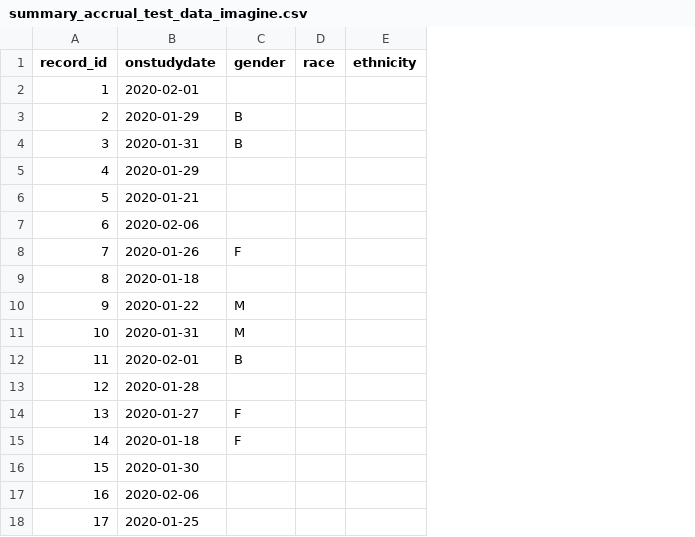
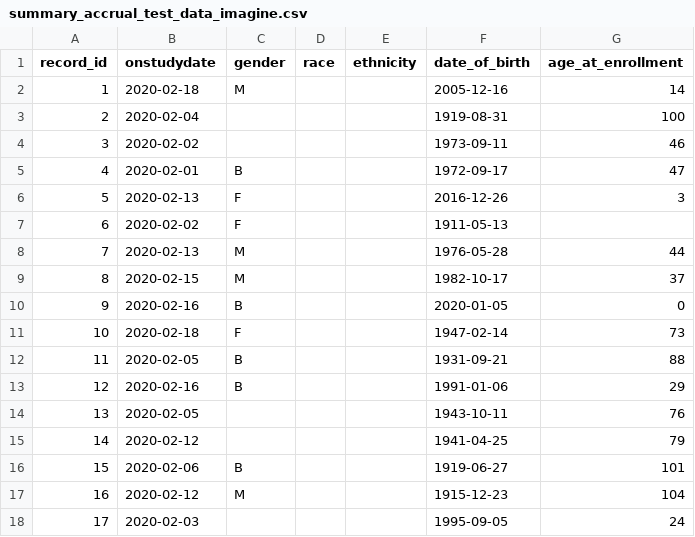
Before and after one commit to ctsit/redcap_oncore_client, a CSV file: examples/summary_accrual_test_data_imagine.csv, drawn as a sheet; only a part is shown; the diff covers the shown part only; the diff names each change by its address in the sheet, - before the commit and + after, or states it on an @@ line.

```diff
--- a/examples/summary_accrual_test_data_imagine.csv
+++ b/examples/summary_accrual_test_data_imagine.csv
+column F (date_of_birth), rows 2-18: 2005-12-16 | 1919-08-31 | 1973-09-11 | 1972-09-17 | 2016-12-26 | 1911-05-13 | 1976-05-28 | 1982-10-17 | 2020-01-05 | 1947-02-14 | 1931-09-21 | 1991-01-06 | 1943-10-11 | 1941-04-25 | 1919-06-27 | 1915-12-23 | 1995-09-05
+column G (age_at_enrollment), rows 2-18: 14 | 100 | 46 | 47 | 3 |  | 44 | 37 | 0 | 73 | 88 | 29 | 76 | 79 | 101 | 104 | 24
-B2 (onstudydate): 2020-02-01
+B2 (onstudydate): 2020-02-18
-C2 (gender): (empty)
+C2 (gender): M
-B3 (onstudydate): 2020-01-29
+B3 (onstudydate): 2020-02-04
-C3:C4 (gender): B
+C3:C4 (gender): (empty)
-B4 (onstudydate): 2020-01-31
+B4 (onstudydate): 2020-02-02
-B5 (onstudydate): 2020-01-29
+B5 (onstudydate): 2020-02-01
-C5 (gender): (empty)
+C5 (gender): B
-B6 (onstudydate): 2020-01-21
+B6 (onstudydate): 2020-02-13
-C6:C7 (gender): (empty)
+C6:C7 (gender): F
-B7 (onstudydate): 2020-02-06
+B7 (onstudydate): 2020-02-02
-B8 (onstudydate): 2020-01-26
+B8 (onstudydate): 2020-02-13
-C8 (gender): F
+C8 (gender): M
-B9 (onstudydate): 2020-01-18
+B9 (onstudydate): 2020-02-15
-C9 (gender): (empty)
+C9 (gender): M
-B10 (onstudydate): 2020-01-22
+B10 (onstudydate): 2020-02-16
-C10 (gender): M
+C10 (gender): B
-B11 (onstudydate): 2020-01-31
+B11 (onstudydate): 2020-02-18
-C11 (gender): M
+C11 (gender): F
-B12 (onstudydate): 2020-02-01
+B12 (onstudydate): 2020-02-05
-B13 (onstudydate): 2020-01-28
+B13 (onstudydate): 2020-02-16
-C13 (gender): (empty)
+C13 (gender): B
-B14 (onstudydate): 2020-01-27
+B14 (onstudydate): 2020-02-05
-C14:C15 (gender): F
+C14:C15 (gender): (empty)
-B15 (onstudydate): 2020-01-18
+B15 (onstudydate): 2020-02-12
-B16 (onstudydate): 2020-01-30
+B16 (onstudydate): 2020-02-06
-C16 (gender): (empty)
+C16 (gender): B
-B17 (onstudydate): 2020-02-06
+B17 (onstudydate): 2020-02-12
-C17 (gender): (empty)
+C17 (gender): M
-B18 (onstudydate): 2020-01-25
+B18 (onstudydate): 2020-02-03
```
Also changed, not shown: 150 edited cells elsewhere in this file, examples/summary_accrual_test_data.csv.
